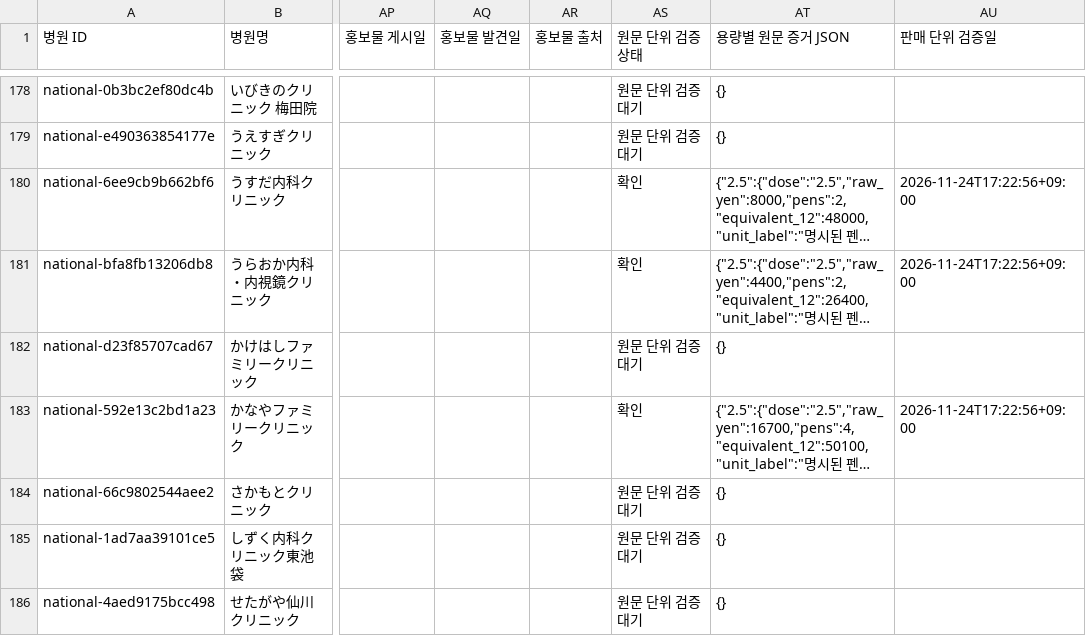
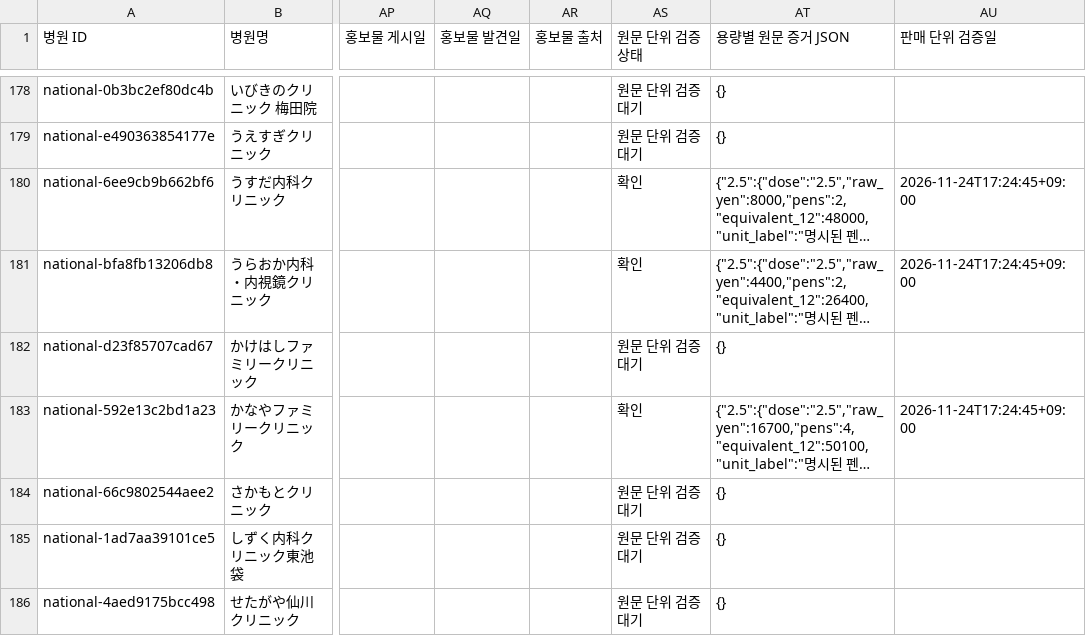
Before and after one commit to garimabi84-web/japan-mounjaro-tracker, a CSV file: catalog.csv, drawn as a sheet; only a part is shown, gaps mark what is left out; long unchanged cells end in …; the diff covers the shown part only; the diff names each change by its address in the sheet, - before the commit and + after, or states it on an @@ line.

```diff
--- a/catalog.csv
+++ b/catalog.csv
-AU180:AU181 (판매 단위 검증일): 2026-11-24T17:22:56+09:00
+AU180:AU181 (판매 단위 검증일): 2026-11-24T17:24:45+09:00
-AU183 (판매 단위 검증일): 2026-11-24T17:22:56+09:00
+AU183 (판매 단위 검증일): 2026-11-24T17:24:45+09:00
```
Also changed, not shown: 135 edited cells elsewhere in this file, 4 other files.
